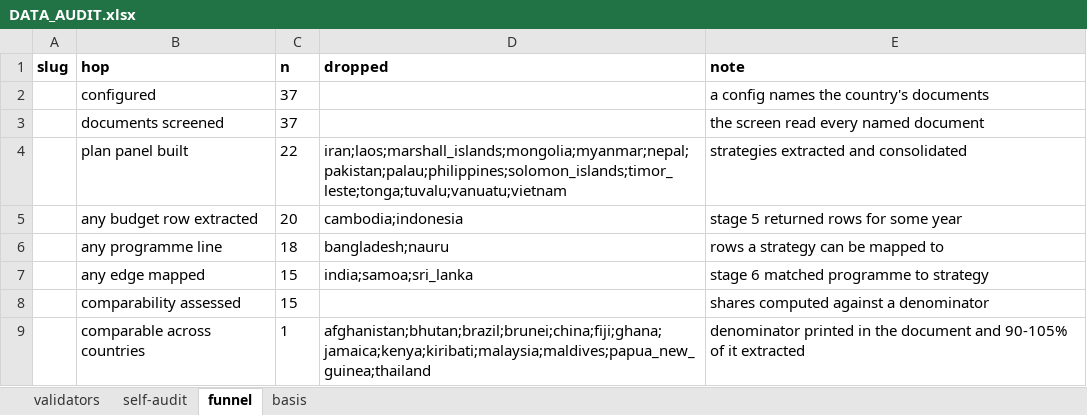
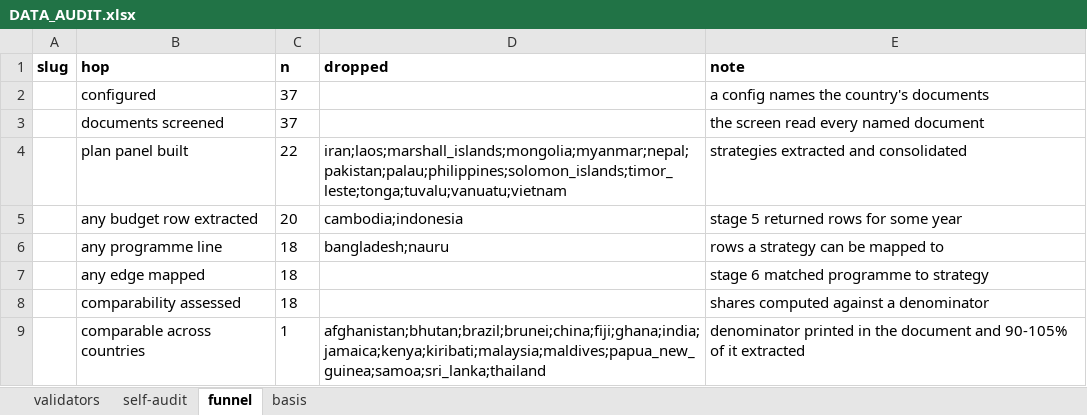
Before and after one commit to SebPasha/PVII_AI_Unveils_Tomorrow_Dashboard, an Excel workbook: DATA_AUDIT.xlsx, sheet funnel, drawn as a sheet; values as stored, in another font and other column widths than the file's, no borders; the diff names each change by its address in the sheet, - before the commit and + after, or states it on an @@ line.

```diff
--- a/DATA_AUDIT.xlsx (sheet funnel)
+++ b/DATA_AUDIT.xlsx (sheet funnel)
-C7:C8 (n): 15
+C7:C8 (n): 18
-D7 (dropped): india;samoa;sri_lanka
+D7 (dropped): (empty)
-D9 (dropped): afghanistan;bhutan;brazil;brunei;china;fiji;ghana;jamaica;kenya;kiribati;malaysia;maldives;papua_new_guinea;thailand
+D9 (dropped): afghanistan;bhutan;brazil;brunei;china;fiji;ghana;india;jamaica;kenya;kiribati;malaysia;maldives;papua_new_guinea;samoa;sri_lanka;thailand
```
Also changed, not shown: sheet self-audit, sheet validators, sheet basis, DATA_ISSUES.xlsx, FIXES.xlsx, 2 other files.
